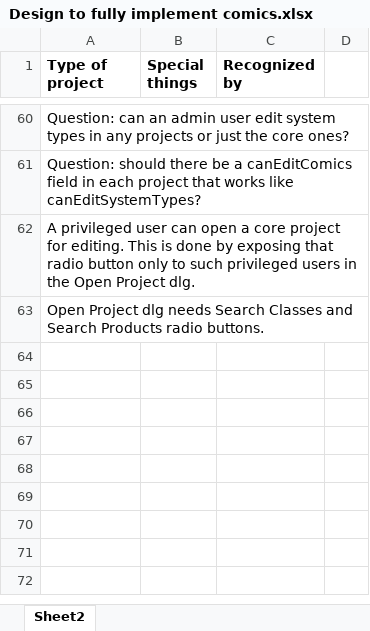
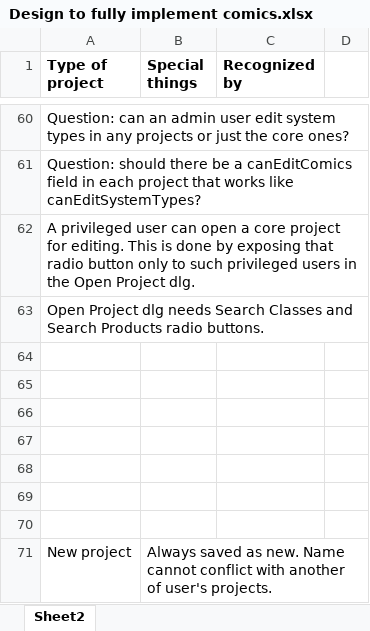
Before and after one commit to ken-rubin/TGv1000, an Excel workbook: Design to fully implement comics.xlsx, sheet Sheet2, drawn as a sheet; only a part is shown, gaps mark what is left out; values as stored, in another font and other column widths than the file's, no borders; charts and pictures not drawn; the diff names each change by its address in the sheet, - before the commit and + after, or states it on an @@ line.

```diff
--- a/Design to fully implement comics.xlsx (sheet Sheet2)
+++ b/Design to fully implement comics.xlsx (sheet Sheet2)
+row 64: (empty)
+row 65: (empty)
+row 66: (empty)
+row 67: (empty)
+row 68: (empty)
+row 69: (empty)
+row 70: (empty)
+row 71: New project | Always saved as new. Name cannot conflict with another of user's projects.
```
Also changed, not shown: 3 other files.
